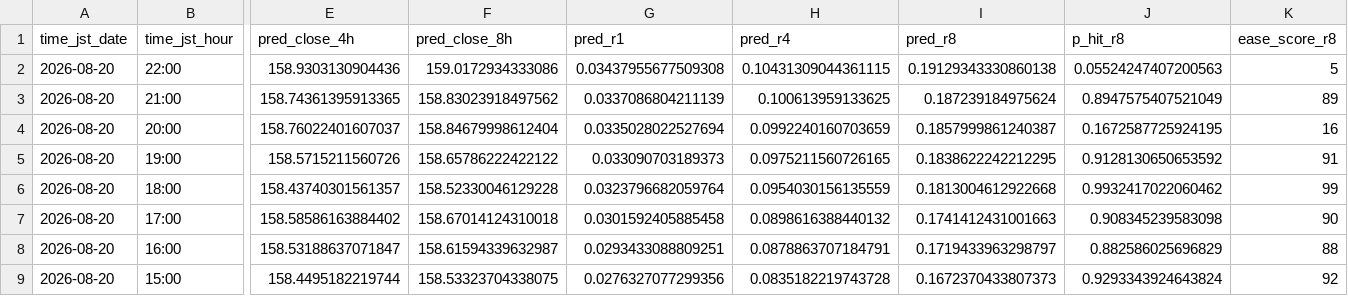
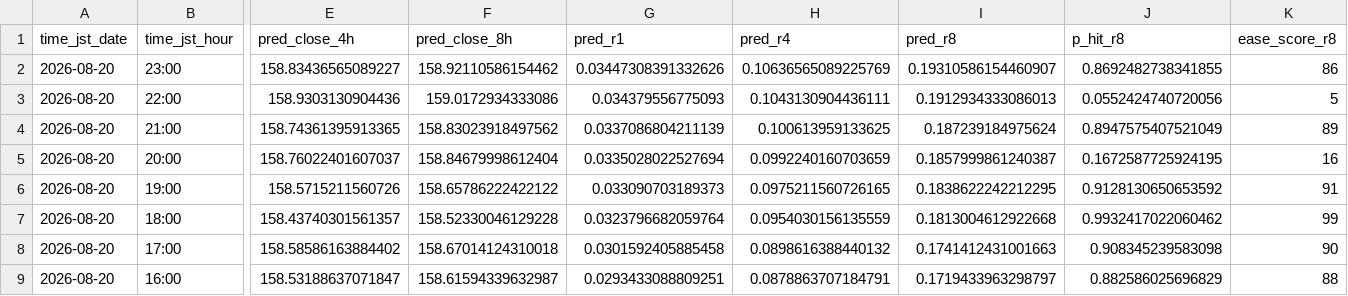
Before and after one commit to sonatinep-hirose/yencast-web-v08, a CSV file: predictions_latest.csv, drawn as a sheet; only a part is shown, gaps mark what is left out; the shorter side is filled out with more unchanged rows; addresses are those after the commit; rows hold the shown columns only; the diff names each change by its address in the sheet, - before the commit and + after, or states it on an @@ line.

Commit message:
update: predictions latest

```diff
--- a/predictions_latest.csv
+++ b/predictions_latest.csv
+row 2: 2026-08-20 | 23:00 | 158.83436565089227 | 158.92110586154462 | 0.03447308391332626 | 0.10636565089225769 | 0.19310586154460907 | 0.8692482738341855 | 86
-G3 (pred_r1): 0.03437955677509308
+G3 (pred_r1): 0.034379556775093
-H3 (pred_r4): 0.10431309044361115
+H3 (pred_r4): 0.1043130904436111
-I3 (pred_r8): 0.19129343330860138
+I3 (pred_r8): 0.1912934333086013
-J3 (p_hit_r8): 0.05524247407200563
+J3 (p_hit_r8): 0.0552424740720056
```
